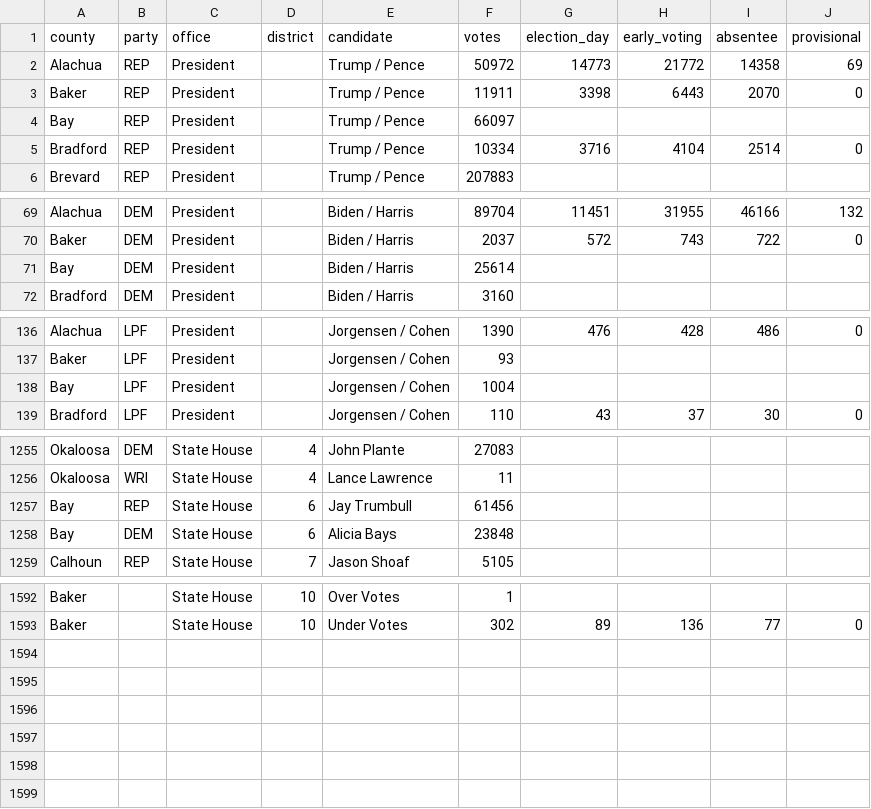
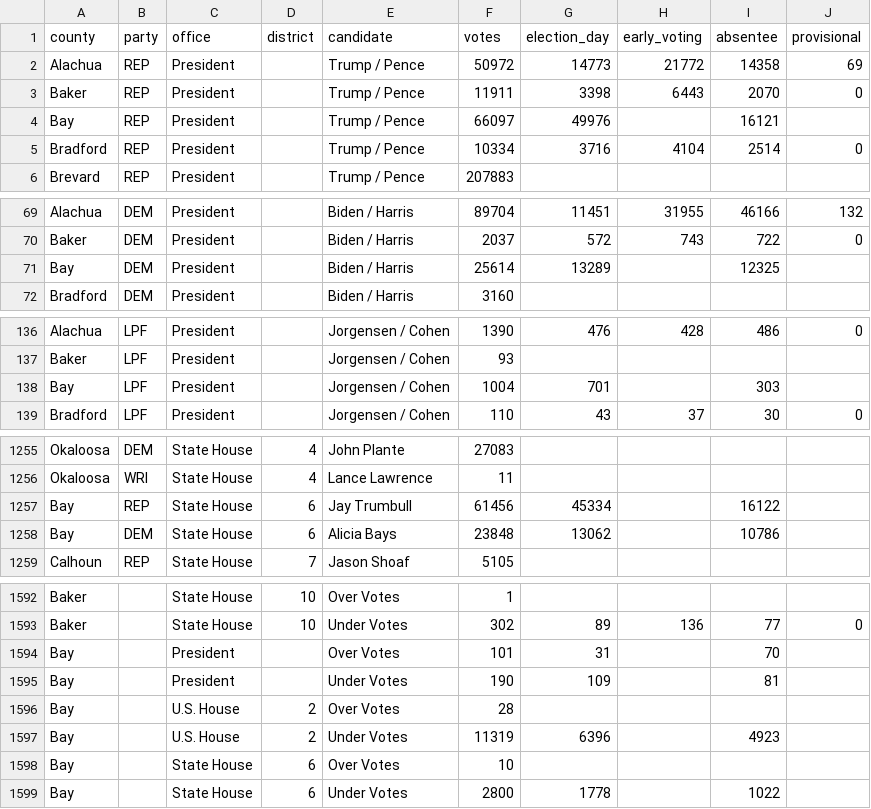
Before and after one commit to openelections/openelections-data-fl, a CSV file: 2020/20201103__fl__general__county.csv, drawn as a sheet; only a part is shown, gaps mark what is left out; the diff covers the shown part only.

Commit message:
added Bay vote breakdowns

```diff
--- a/2020/20201103__fl__general__county.csv
+++ b/2020/20201103__fl__general__county.csv
@@ -3,3 +3,3 @@ Alachua,REP,President,,Trump / Pence,50972,14773,21772,14358,69
 Baker,REP,President,,Trump / Pence,11911,3398,6443,2070,0
-Bay,REP,President,,Trump / Pence,66097,,,,
+Bay,REP,President,,Trump / Pence,66097,49976,,16121,
 Bradford,REP,President,,Trump / Pence,10334,3716,4104,2514,0
@@ -70,3 +70,3 @@ Alachua,DEM,President,,Biden / Harris,89704,11451,31955,46166,132
 Baker,DEM,President,,Biden / Harris,2037,572,743,722,0
-Bay,DEM,President,,Biden / Harris,25614,,,,
+Bay,DEM,President,,Biden / Harris,25614,13289,,12325,
 Bradford,DEM,President,,Biden / Harris,3160,,,,
@@ -137,3 +137,3 @@ Alachua,LPF,President,,Jorgensen / Cohen,1390,476,428,486,0
 Baker,LPF,President,,Jorgensen / Cohen,93,,,,
-Bay,LPF,President,,Jorgensen / Cohen,1004,,,,
+Bay,LPF,President,,Jorgensen / Cohen,1004,701,,303,
 Bradford,LPF,President,,Jorgensen / Cohen,110,43,37,30,0
@@ -1256,4 +1256,4 @@ Okaloosa,DEM,State House,4,John  Plante,27083,,,,
 Okaloosa,WRI,State House,4,Lance  Lawrence,11,,,,
-Bay,REP,State House,6,Jay  Trumbull,61456,,,,
-Bay,DEM,State House,6,Alicia  Bays,23848,,,,
+Bay,REP,State House,6,Jay  Trumbull,61456,45334,,16122,
+Bay,DEM,State House,6,Alicia  Bays,23848,13062,,10786,
 Calhoun,REP,State House,7,Jason  Shoaf,5105,,,,
@@ -1593 +1593,7 @@ Baker,,State House,10,Over Votes,1,,,,
 Baker,,State House,10,Under Votes,302,89,136,77,0
+Bay,,President,,Over Votes,101,31,,70,
+Bay,,President,,Under Votes,190,109,,81,
+Bay,,U.S. House,2,Over Votes,28,,,,
+Bay,,U.S. House,2,Under Votes,11319,6396,,4923,
+Bay,,State House,6,Over Votes,10,,,,
+Bay,,State House,6,Under Votes,2800,1778,,1022,
```
Also changed, not shown: 4 edited cells elsewhere in this file.
